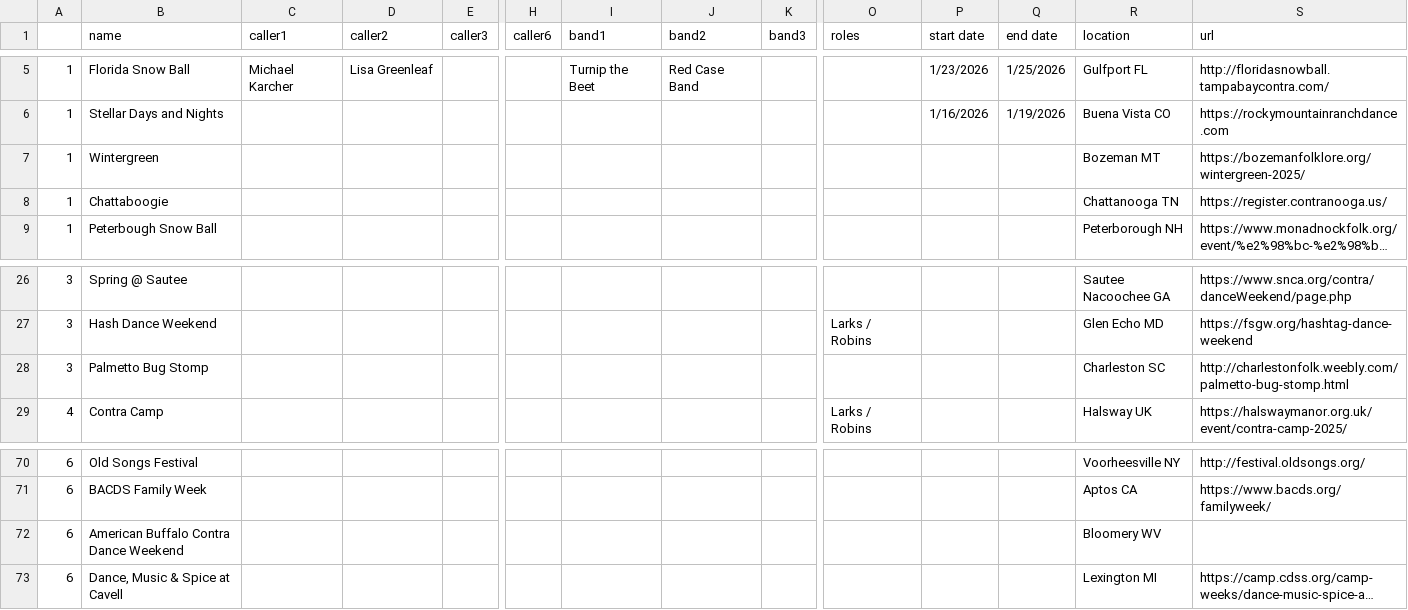
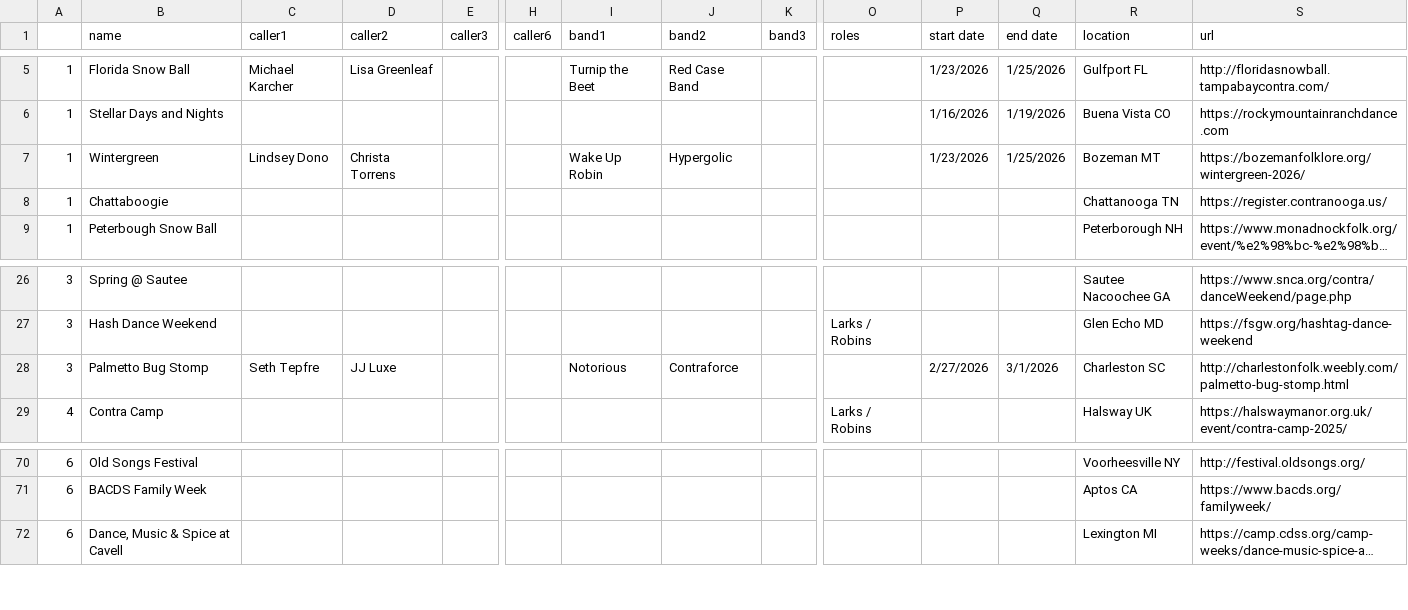
Before and after one commit to jeffkaufman/trycontra, a TSV file: events-raw-2026.tsv, drawn as a sheet; only a part is shown, gaps mark what is left out; long unchanged cells end in …; rows hold the shown columns only; the diff names each change by its address in the sheet, - before the commit and + after, or states it on an @@ line.

Commit message:
sync with spreadsheet

```diff
--- a/events-raw-2026.tsv
+++ b/events-raw-2026.tsv
-C7 (caller1): (empty)
+C7 (caller1): Lindsey Dono
-D7 (caller2): (empty)
+D7 (caller2): Christa Torrens
-I7 (band1): (empty)
+I7 (band1): Wake Up Robin
-J7 (band2): (empty)
+J7 (band2): Hypergolic
-P7 (start date): (empty)
+P7 (start date): 1/23/2026
-Q7 (end date): (empty)
+Q7 (end date): 1/25/2026
-S7 (url): https://bozemanfolklore.org/wintergreen-2025/
+S7 (url): https://bozemanfolklore.org/wintergreen-2026/
-C28 (caller1): (empty)
+C28 (caller1): Seth Tepfre
-D28 (caller2): (empty)
+D28 (caller2): JJ Luxe
-I28 (band1): (empty)
+I28 (band1): Notorious
-J28 (band2): (empty)
+J28 (band2): Contraforce
-P28 (start date): (empty)
+P28 (start date): 2/27/2026
-Q28 (end date): (empty)
+Q28 (end date): 3/1/2026
-row 72: 6 | American Buffalo Contra Dance Weekend |  |  |  |  |  |  |  |  |  |  | Bloomery WV
```
Also changed, not shown: events-raw-2025.tsv, 1 other file.
